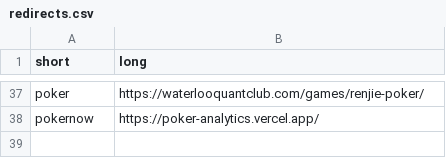
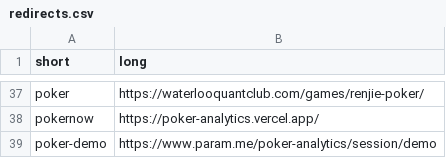
Before and after one commit to paramt/go.param.me, a CSV file: redirects.csv, drawn as a sheet; only a part is shown, gaps mark what is left out.

```diff
--- a/redirects.csv
+++ b/redirects.csv
@@ -38 +38,2 @@ poker,https://waterlooquantclub.com/games/renjie-poker/
 pokernow,https://poker-analytics.vercel.app/
+poker-demo,https://www.param.me/poker-analytics/session/demo
```
Also changed, not shown: 1 other file.
